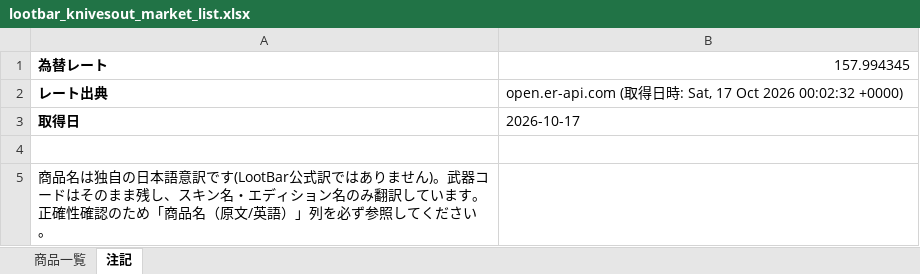
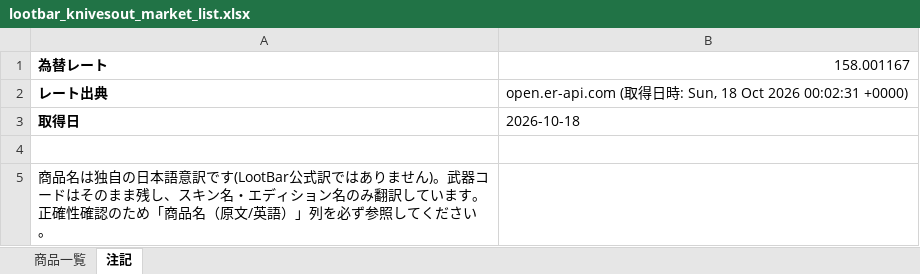
Before and after one commit to oF7QurrcC8tHwu6hgLtGggpqIwvH6ALKRY6gKaq/xS3-ZFWBFEJyC2Y3M6fwl-w9i7SrqNUNj36QwVV, an Excel workbook: output/lootbar_knivesout_market_list.xlsx, sheet 注記, drawn as a sheet; values as stored, in another font and other column widths than the file's, no borders; the diff names each change by its address in the sheet, - before the commit and + after, or states it on an @@ line.

```diff
--- a/output/lootbar_knivesout_market_list.xlsx (sheet 注記)
+++ b/output/lootbar_knivesout_market_list.xlsx (sheet 注記)
-B1: 157.994345
+B1: 158.001167
-B2: …時: Sat, 17 Oct 2026 00:02:32 +0000)
+B2: …時: Sun, 18 Oct 2026 00:02:31 +0000)
-B3: 2026-10-17
+B3: 2026-10-18
```
Also changed, not shown: sheet 商品一覧, 3 other files.
